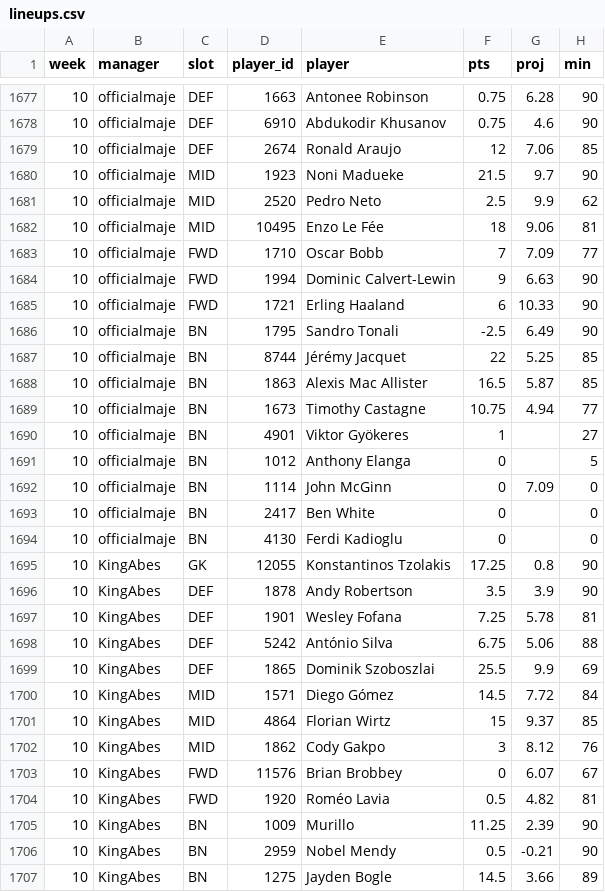
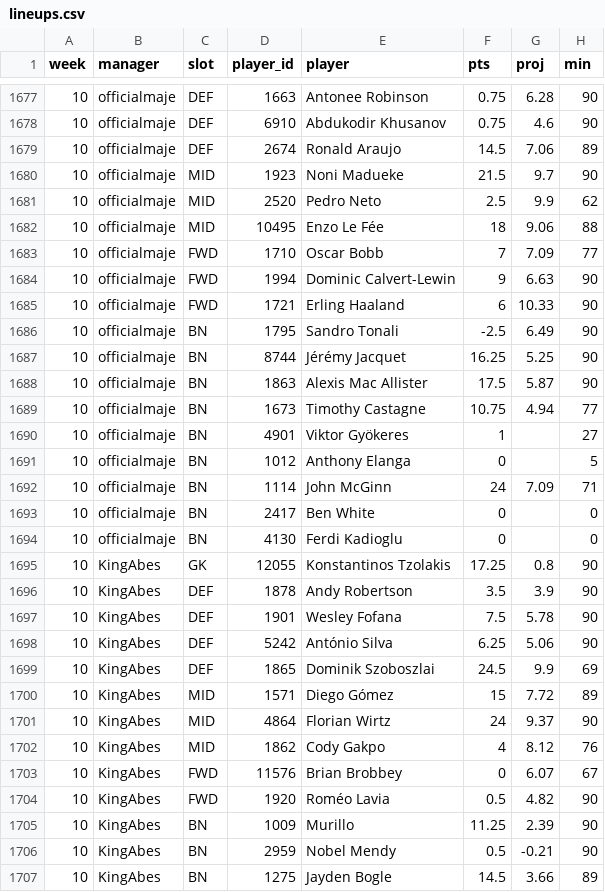
Before and after one commit to nicogee01/mater-league, a CSV file: data/lineups.csv, drawn as a sheet; only a part is shown, gaps mark what is left out; the diff covers the shown part only.

```diff
--- a/data/lineups.csv
+++ b/data/lineups.csv
@@ -1678,6 +1678,6 @@ week,manager,slot,player_id,player,pts,proj,min
 10,officialmaje,DEF,6910,Abdukodir Khusanov,0.75,4.6,90
-10,officialmaje,DEF,2674,Ronald Araujo,12,7.06,85
+10,officialmaje,DEF,2674,Ronald Araujo,14.5,7.06,89
 10,officialmaje,MID,1923,Noni Madueke,21.5,9.7,90
 10,officialmaje,MID,2520,Pedro Neto,2.5,9.9,62
-10,officialmaje,MID,10495,Enzo Le Fée,18,9.06,81
+10,officialmaje,MID,10495,Enzo Le Fée,18,9.06,88
 10,officialmaje,FWD,1710,Oscar Bobb,7,7.09,77
@@ -1686,4 +1686,4 @@ week,manager,slot,player_id,player,pts,proj,min
 10,officialmaje,BN,1795,Sandro Tonali,-2.5,6.49,90
-10,officialmaje,BN,8744,Jérémy Jacquet,22,5.25,85
-10,officialmaje,BN,1863,Alexis Mac Allister,16.5,5.87,85
+10,officialmaje,BN,8744,Jérémy Jacquet,16.25,5.25,90
+10,officialmaje,BN,1863,Alexis Mac Allister,17.5,5.87,90
 10,officialmaje,BN,1673,Timothy Castagne,10.75,4.94,77
@@ -1691,3 +1691,3 @@ week,manager,slot,player_id,player,pts,proj,min
 10,officialmaje,BN,1012,Anthony Elanga,0,,5
-10,officialmaje,BN,1114,John McGinn,0,7.09,0
+10,officialmaje,BN,1114,John McGinn,24,7.09,71
 10,officialmaje,BN,2417,Ben White,0,,0
@@ -1696,10 +1696,10 @@ week,manager,slot,player_id,player,pts,proj,min
 10,KingAbes,DEF,1878,Andy Robertson,3.5,3.9,90
-10,KingAbes,DEF,1901,Wesley Fofana,7.25,5.78,81
-10,KingAbes,DEF,5242,António Silva,6.75,5.06,88
-10,KingAbes,DEF,1865,Dominik Szoboszlai,25.5,9.9,69
-10,KingAbes,MID,1571,Diego Gómez,14.5,7.72,84
-10,KingAbes,MID,4864,Florian Wirtz,15,9.37,85
-10,KingAbes,MID,1862,Cody Gakpo,3,8.12,76
+10,KingAbes,DEF,1901,Wesley Fofana,7.5,5.78,90
+10,KingAbes,DEF,5242,António Silva,6.25,5.06,90
+10,KingAbes,DEF,1865,Dominik Szoboszlai,24.5,9.9,69
+10,KingAbes,MID,1571,Diego Gómez,15,7.72,89
+10,KingAbes,MID,4864,Florian Wirtz,24,9.37,90
+10,KingAbes,MID,1862,Cody Gakpo,4,8.12,76
 10,KingAbes,FWD,11576,Brian Brobbey,0,6.07,67
-10,KingAbes,FWD,1920,Roméo Lavia,0.5,4.82,81
+10,KingAbes,FWD,1920,Roméo Lavia,0.5,4.82,90
 10,KingAbes,BN,1009,Murillo,11.25,2.39,90
```
Also changed, not shown: 88 edited cells elsewhere in this file, data/matchups.csv.
